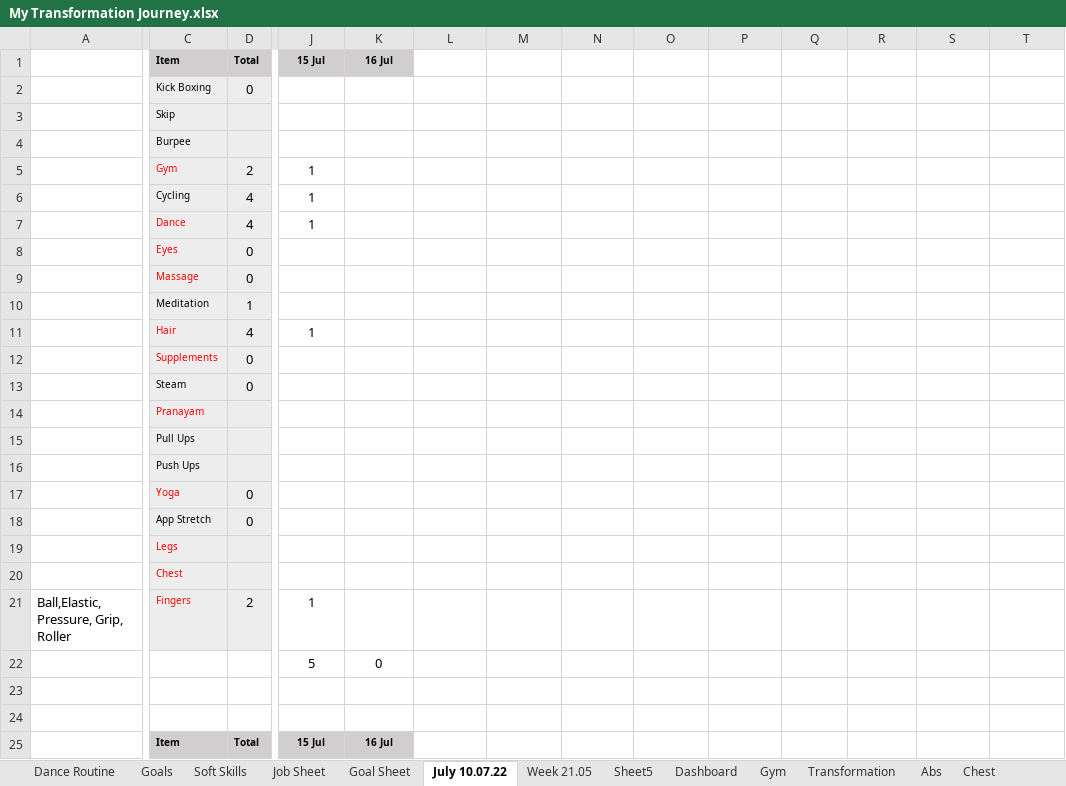
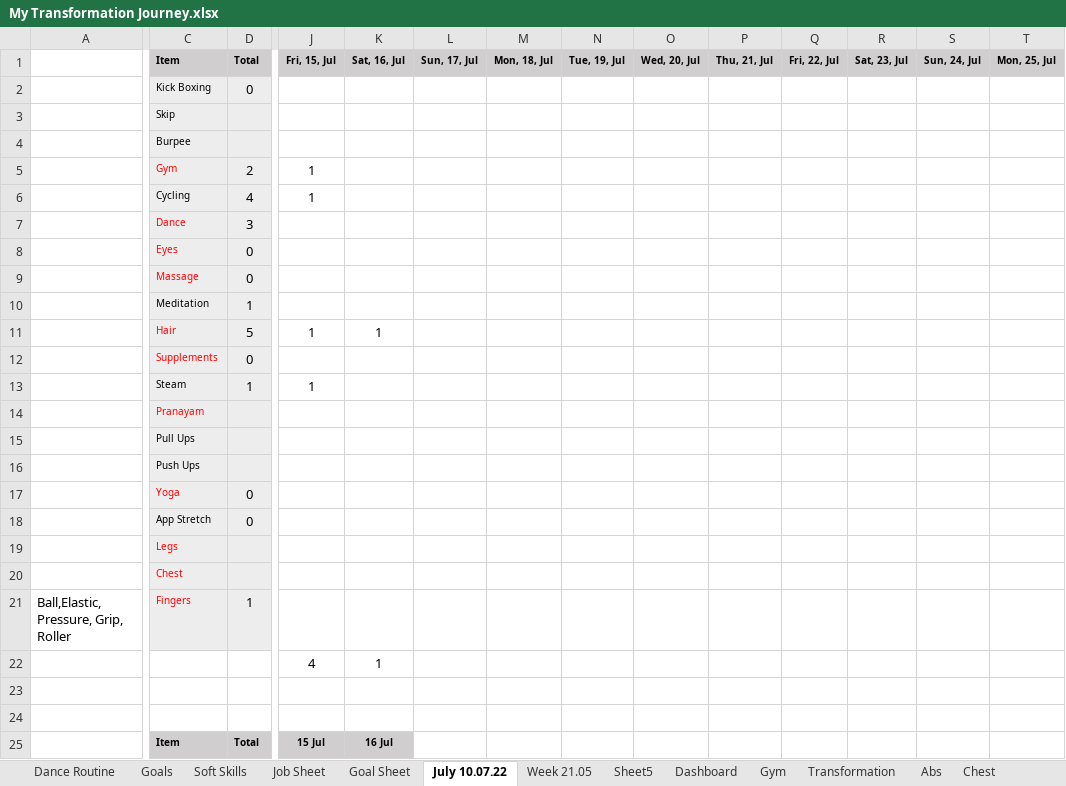
Before and after one commit to naresh-architect/Awakening-The-Giant-Naresh-Chaurasia, an Excel workbook: My Transformation Journey.xlsx, sheet July 10.07.22, drawn as a sheet; only a part is shown, gaps mark what is left out; values as stored, in another font and other column widths than the file's, no borders; charts and pictures not drawn; the diff covers the shown part only; the diff names each change by its address in the sheet, - before the commit and + after, or states it on an @@ line.

```diff
--- a/My Transformation Journey.xlsx (sheet July 10.07.22)
+++ b/My Transformation Journey.xlsx (sheet July 10.07.22)
-J1: 15 Jul
+J1: Fri, 15, Jul
-K1: 16 Jul
+K1: Sat, 16, Jul
-L1: (empty)
+L1: Sun, 17, Jul
-L1:T1 fill: none
+L1:T1 fill: #D0CECE
-M1: (empty)
+M1: Mon, 18, Jul
-N1: (empty)
+N1: Tue, 19, Jul
-O1: (empty)
+O1: Wed, 20, Jul
-P1: (empty)
+P1: Thu, 21, Jul
-Q1: (empty)
+Q1: Fri, 22, Jul
-R1: (empty)
+R1: Sat, 23, Jul
-S1: (empty)
+S1: Sun, 24, Jul
-T1: (empty)
+T1: Mon, 25, Jul
-D7 (Total): 4
+D7 (Total): 3
-J7 (Fri, 15, Jul): 1
+J7 (Fri, 15, Jul): (empty)
-D11 (Total): 4
+D11 (Total): 5
-K11 (Sat, 16, Jul): (empty)
+K11 (Sat, 16, Jul): 1
-D13 (Total): 0
+D13 (Total): 1
-J13 (Fri, 15, Jul): (empty)
+J13 (Fri, 15, Jul): 1
-D21 (Total): 2
+D21 (Total): 1
-J21 (Fri, 15, Jul): 1
+J21 (Fri, 15, Jul): (empty)
-J22 (Fri, 15, Jul): 5
+J22 (Fri, 15, Jul): 4
-K22 (Sat, 16, Jul): 0
+K22 (Sat, 16, Jul): 1
```
Also changed, not shown: 11 edited cells and cell formats elsewhere in this sheet, charts or pictures, 7 other files.
